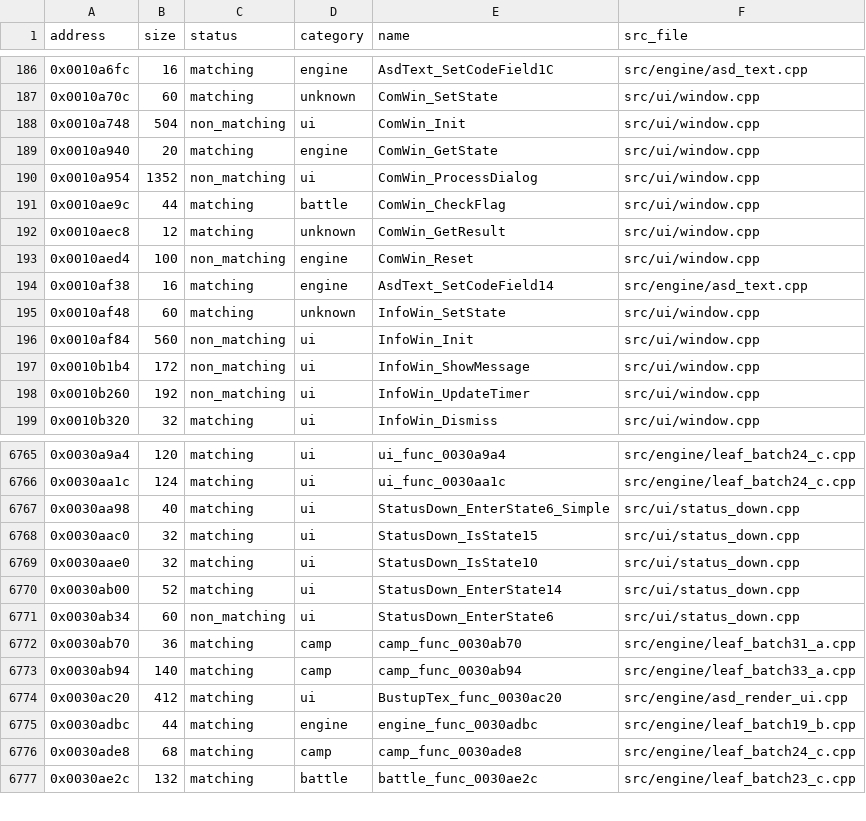
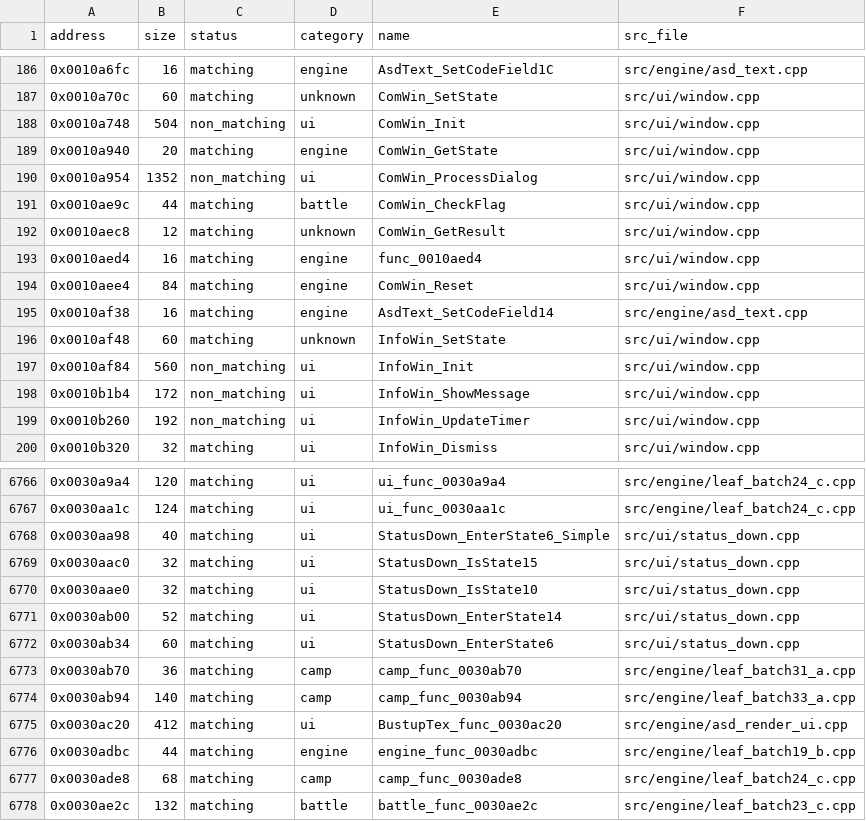
Before and after one commit to Guchdog/SMT4-decomp, a CSV file: config/functions.csv, drawn as a sheet; only a part is shown, gaps mark what is left out.

Commit message:
Add three exact ARM status and window matches

```diff
--- a/config/functions.csv
+++ b/config/functions.csv
@@ -192,3 +192,4 @@ address,size,status,category,name,src_file
 0x0010aec8,12,matching,unknown,ComWin_GetResult,src/ui/window.cpp
-0x0010aed4,100,non_matching,engine,ComWin_Reset,src/ui/window.cpp
+0x0010aed4,16,matching,engine,func_0010aed4,src/ui/window.cpp
+0x0010aee4,84,matching,engine,ComWin_Reset,src/ui/window.cpp
 0x0010af38,16,matching,engine,AsdText_SetCodeField14,src/engine/asd_text.cpp
@@ -6770,3 +6771,3 @@ address,size,status,category,name,src_file
 0x0030ab00,52,matching,ui,StatusDown_EnterState14,src/ui/status_down.cpp
-0x0030ab34,60,non_matching,ui,StatusDown_EnterState6,src/ui/status_down.cpp
+0x0030ab34,60,matching,ui,StatusDown_EnterState6,src/ui/status_down.cpp
 0x0030ab70,36,matching,camp,camp_func_0030ab70,src/engine/leaf_batch31_a.cpp
```
Also changed, not shown: 8 other files.
